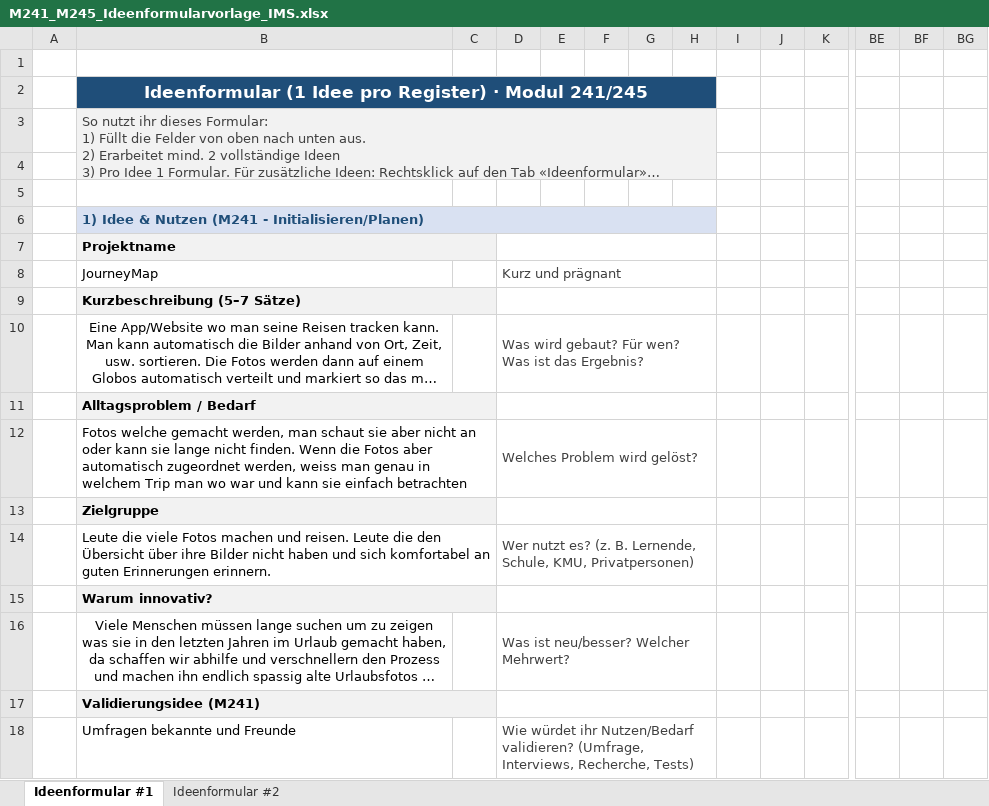
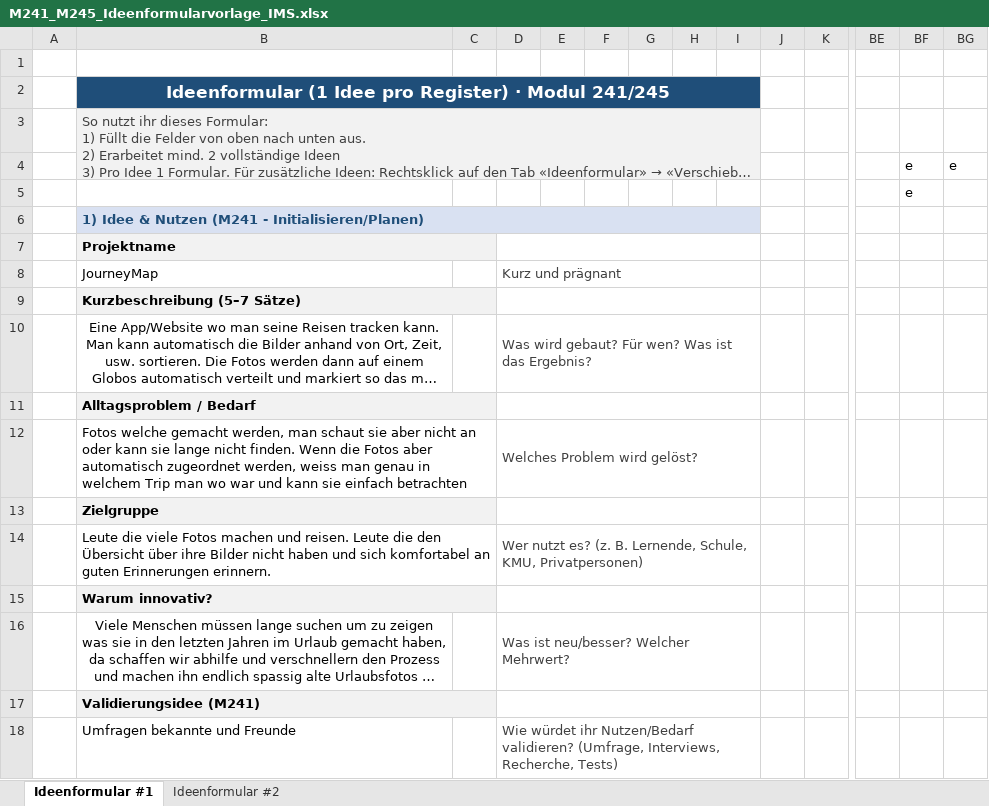
Before and after one commit to sanjivanSelvarasa/M241-JourneyMap, an Excel workbook: M241_M245_Ideenformularvorlage_IMS.xlsx, sheet Ideenformular #1, drawn as a sheet; only a part is shown, gaps mark what is left out; long unchanged cells end in …; values as stored, in another font and other column widths than the file's, no borders; removed rows and columns are numbered as before the commit, all else as after; rows hold the shown columns only; the diff covers the shown part only; the diff names each change by its address in the sheet, - before the commit and + after, or states it on an @@ line.

Commit message:
Update M241_M245_Ideenformularvorlage_IMS.xlsx

```diff
--- a/M241_M245_Ideenformularvorlage_IMS.xlsx (sheet Ideenformular #1)
+++ b/M241_M245_Ideenformularvorlage_IMS.xlsx (sheet Ideenformular #1)
-B2:H2 merged
+B2:I2 merged
-B3:H4 merged
+B3:I4 merged
-row 4: (empty)
+row 4:  |  |  |  |  |  |  |  |  |  |  |  | e | e
-BF5: (empty)
+BF5: e
-B6:H6 merged
+B6:I6 merged
-D7:H7 merged
+D7:I7 merged
-D8:H8 merged
+D8:I8 merged
-D9:H9 merged
+D9:I9 merged
-D10:H10 merged
+D10:I10 merged
-D11:H11 merged
+D11:I11 merged
-D12:H12 merged
+D12:I12 merged
-D13:H13 merged
+D13:I13 merged
-D14:H14 merged
+D14:I14 merged
-D15:H15 merged
+D15:I15 merged
-D16:H16 merged
+D16:I16 merged
-D17:H17 merged
+D17:I17 merged
-D18:H18 merged
+D18:I18 merged
```
Also changed, not shown: cell formats and merged cells elsewhere in this sheet.
